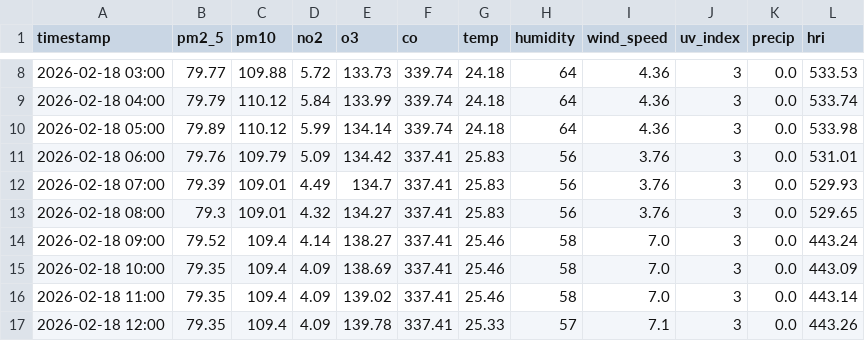
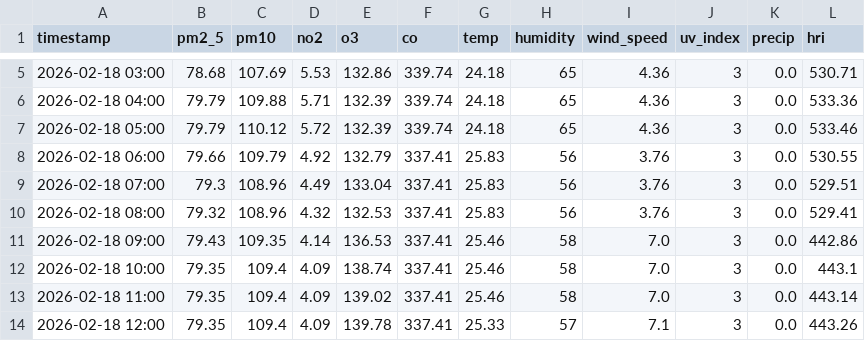
Before and after one commit to Sims9218/Automated-Health-Insight-Engine, a CSV file: data/forecast_timeline.csv, drawn as a sheet; only a part is shown, gaps mark what is left out; the diff covers the shown part only.

```diff
--- a/data/forecast_timeline.csv
+++ b/data/forecast_timeline.csv
@@ -8,9 +5,9 @@ timestamp,pm2_5,pm10,no2,o3,co,temp,humidity,wind_speed,uv_index,precip,hri
-2026-02-18 03:00,79.77,109.88,5.72,133.73,339.74,24.18,64,4.36,3,0.0,533.53
-2026-02-18 04:00,79.79,110.12,5.84,133.99,339.74,24.18,64,4.36,3,0.0,533.74
-2026-02-18 05:00,79.89,110.12,5.99,134.14,339.74,24.18,64,4.36,3,0.0,533.98
-2026-02-18 06:00,79.76,109.79,5.09,134.42,337.41,25.83,56,3.76,3,0.0,531.01
-2026-02-18 07:00,79.39,109.01,4.49,134.7,337.41,25.83,56,3.76,3,0.0,529.93
-2026-02-18 08:00,79.3,109.01,4.32,134.27,337.41,25.83,56,3.76,3,0.0,529.65
-2026-02-18 09:00,79.52,109.4,4.14,138.27,337.41,25.46,58,7.0,3,0.0,443.24
-2026-02-18 10:00,79.35,109.4,4.09,138.69,337.41,25.46,58,7.0,3,0.0,443.09
+2026-02-18 03:00,78.68,107.69,5.53,132.86,339.74,24.18,65,4.36,3,0.0,530.71
+2026-02-18 04:00,79.79,109.88,5.71,132.39,339.74,24.18,65,4.36,3,0.0,533.36
+2026-02-18 05:00,79.79,110.12,5.72,132.39,339.74,24.18,65,4.36,3,0.0,533.46
+2026-02-18 06:00,79.66,109.79,4.92,132.79,337.41,25.83,56,3.76,3,0.0,530.55
+2026-02-18 07:00,79.3,108.96,4.49,133.04,337.41,25.83,56,3.76,3,0.0,529.51
+2026-02-18 08:00,79.32,108.96,4.32,132.53,337.41,25.83,56,3.76,3,0.0,529.41
+2026-02-18 09:00,79.43,109.35,4.14,136.53,337.41,25.46,58,7.0,3,0.0,442.86
+2026-02-18 10:00,79.35,109.4,4.09,138.74,337.41,25.46,58,7.0,3,0.0,443.1
 2026-02-18 11:00,79.35,109.4,4.09,139.02,337.41,25.46,58,7.0,3,0.0,443.14
```
Also changed, not shown: 3 added rows, 3 removed rows and 20 edited cells elsewhere in this file, data/comprehensive_history.csv.
